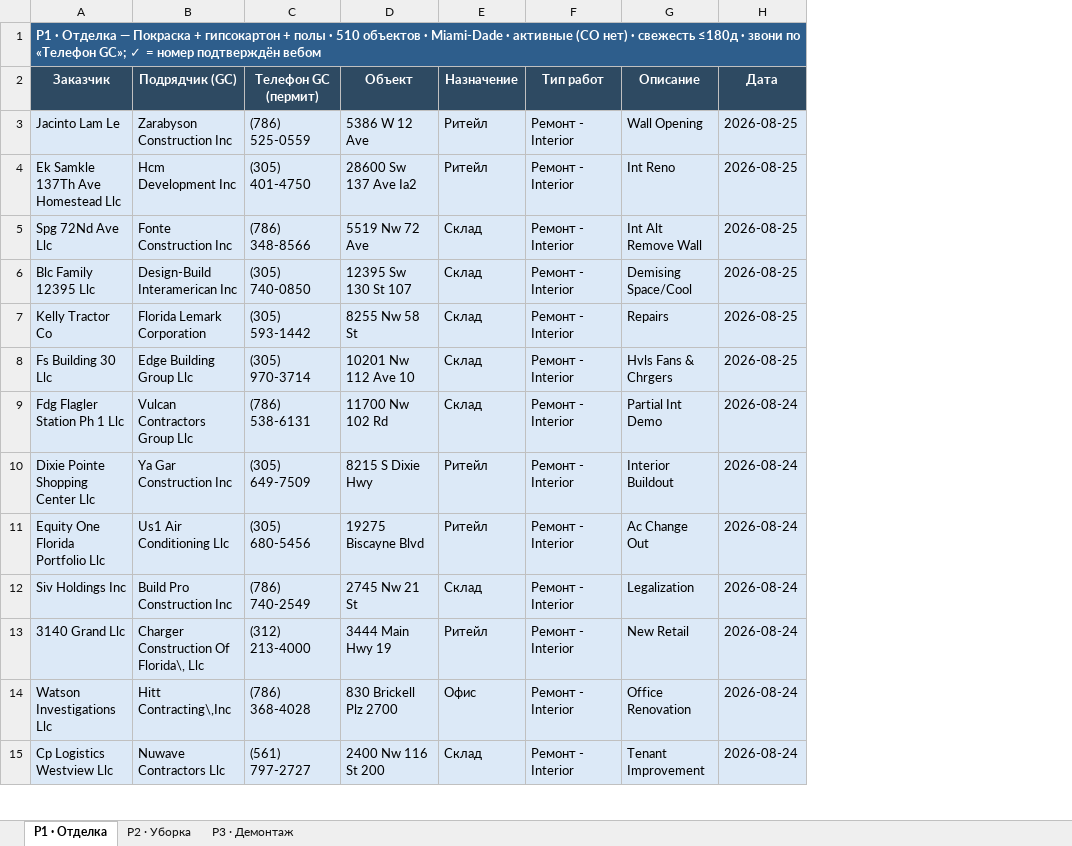
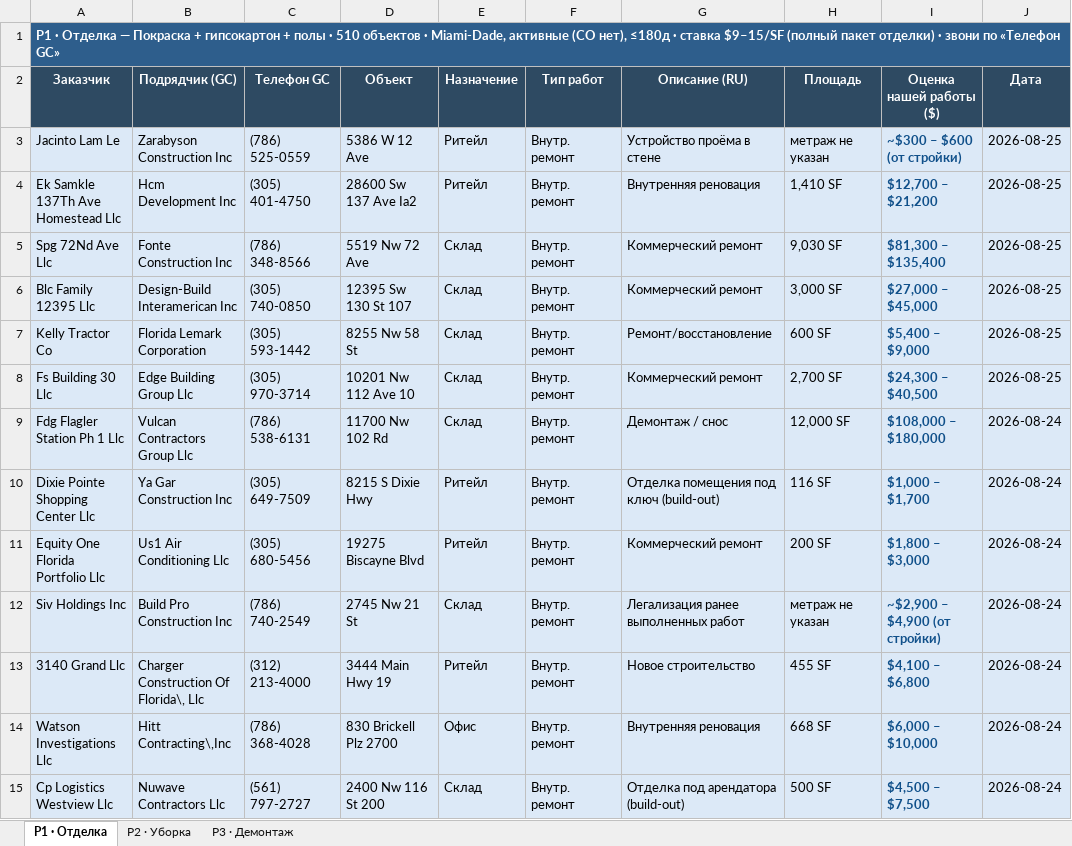
Before and after one commit to arorlov93/Supply-of-Goods, an Excel workbook: tender-system/reports/ISP-обзвон-ИТОГ-2026-08-26.xlsx, sheet P1 · Отделка, drawn as a sheet; only a part is shown; values as stored, in another font and other column widths than the file's, no borders; removed rows and columns are numbered as before the commit, all else as after; the diff covers the shown part only; the diff names each change by its address in the sheet, - before the commit and + after, or states it on an @@ line.

```diff
--- a/tender-system/reports/ISP-обзвон-ИТОГ-2026-08-26.xlsx (sheet P1 · Отделка)
+++ b/tender-system/reports/ISP-обзвон-ИТОГ-2026-08-26.xlsx (sheet P1 · Отделка)
-column G (Описание), rows 3-15: Wall Opening | Int Reno | Int Alt Remove Wall | Demising Space/Cool | Repairs | Hvls Fans & Chrgers | Partial Int Demo | Interior Buildout | Ac Change Out | Legalization | New Retail | Office Renovation | Tenant Improvement
+column G (Описание (RU)), rows 3-15: Устройство проёма в стене | Внутренняя реновация | Коммерческий ремонт | Коммерческий ремонт | Ремонт/восстановление | Коммерческий ремонт | Демонтаж / снос | Отделка помещения под ключ (build-out) | Коммерческий ремонт | Легализация ранее выполненных работ | Новое строительство | Внутренняя реновация | Отделка под арендатора (build-out)
+column H (Площадь), rows 3-15: метраж не указан | 1,410 SF | 9,030 SF | 3,000 SF | 600 SF | 2,700 SF | 12,000 SF | 116 SF | 200 SF | метраж не указан | 455 SF | 668 SF | 500 SF
+column I (Оценка нашей работы ($)), rows 3-15: ~$300 – $600 (от стройки) | $12,700 – $21,200 | $81,300 – $135,400 | $27,000 – $45,000 | $5,400 – $9,000 | $24,300 – $40,500 | $108,000 – $180,000 | $1,000 – $1,700 | $1,800 – $3,000 | ~$2,900 – $4,900 (от стройки) | $4,100 – $6,800 | $6,000 – $10,000 | $4,500 – $7,500
-A1 (Заказчик): …объектов · Miami-Dade · активные (CO нет) · свежесть ≤180д · звони по «Телефон GC»; ✓ = номер подтверждён вебом
+A1 (Заказчик): …объектов · Miami-Dade, активные (CO нет), ≤180д · ставка $9–15/SF (полный пакет отделки) · звони по «Телефон GC»
-C2: Телефон GC (пермит)
+C2: Телефон GC
-F3:F15 (Тип работ): Ремонт - Interior
+F3:F15 (Тип работ): Внутр. ремонт
```
Also changed, not shown: 497 edited cells elsewhere in this sheet, sheet P2 · Уборка, sheet P3 · Демонтаж, 1 other file.
